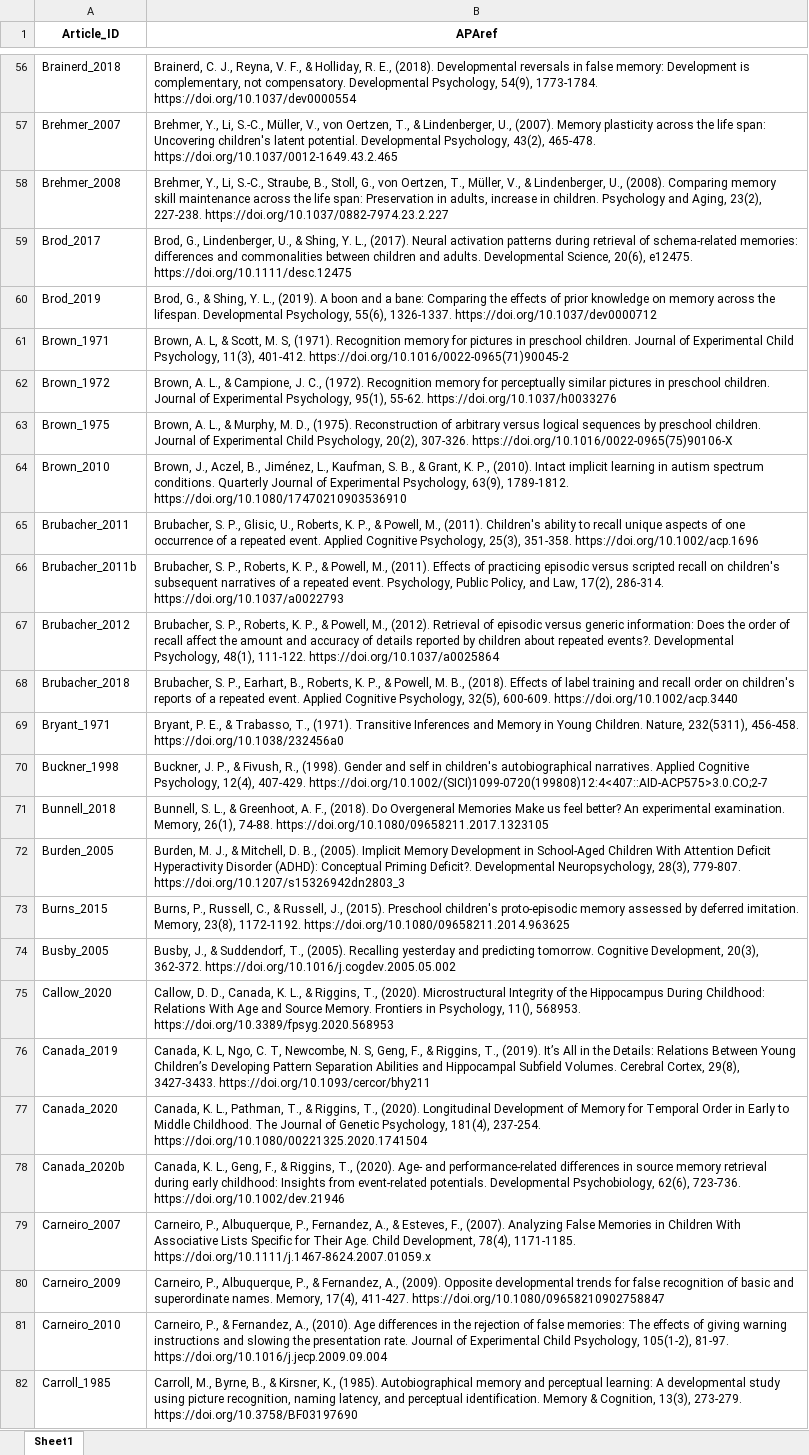
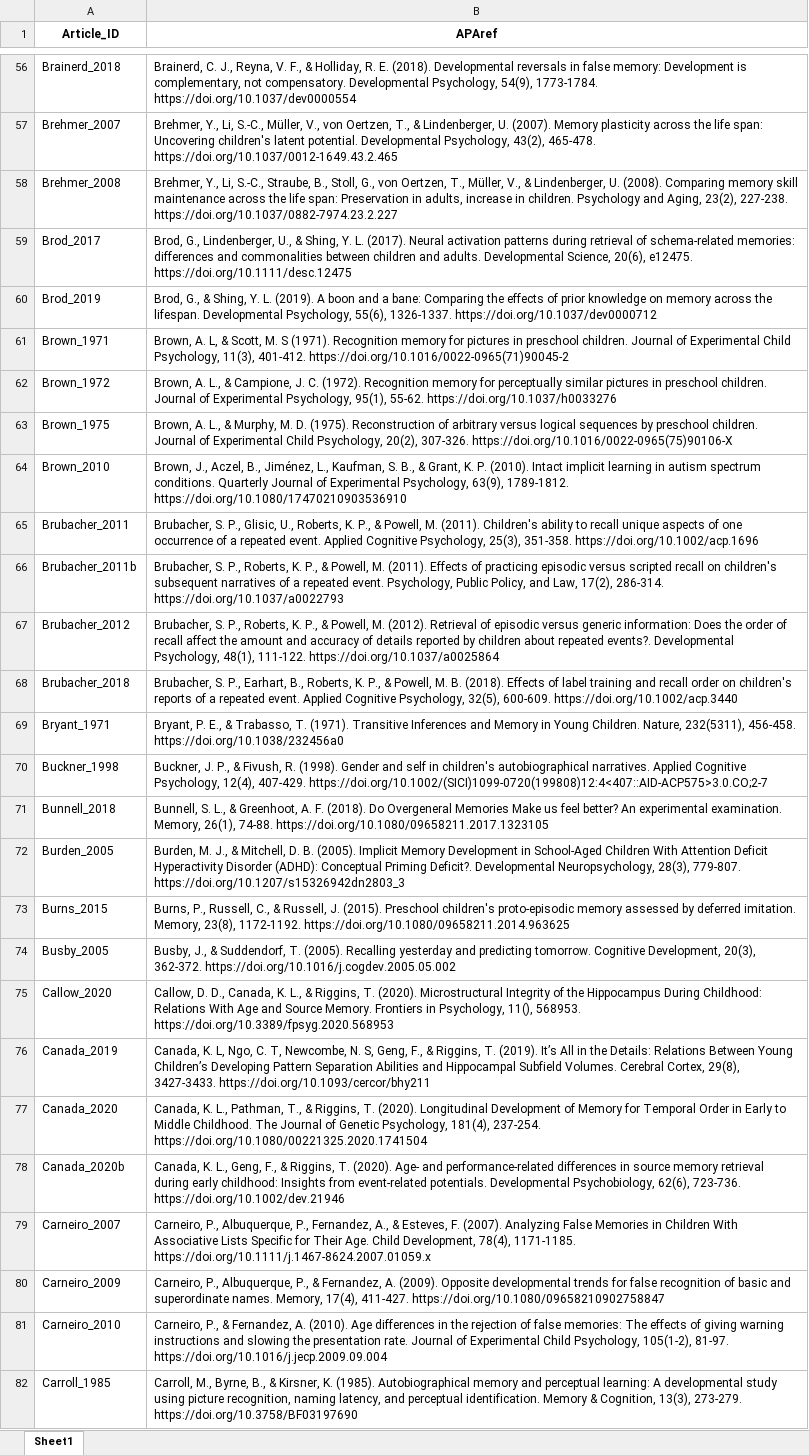
Before and after one commit to phucthuun/litreview_io, an Excel workbook: citation.xlsx, sheet Sheet1, drawn as a sheet; only a part is shown, gaps mark what is left out; values as stored, in another font and other column widths than the file's, no borders; the diff covers the shown part only; the diff names each change by its address in the sheet, - before the commit and + after, or states it on an @@ line.

```diff
--- a/citation.xlsx (sheet Sheet1)
+++ b/citation.xlsx (sheet Sheet1)
-B56 (APAref): …Holliday, R. E., (2018). Developmental…
+B56 (APAref): …Holliday, R. E. (2018). Developmental…
-B57 (APAref): …& Lindenberger, U., (2007). Memory…
+B57 (APAref): …& Lindenberger, U. (2007). Memory…
-B58 (APAref): …& Lindenberger, U., (2008). Comparing…
+B58 (APAref): …& Lindenberger, U. (2008). Comparing…
-B59 (APAref): …Shing, Y. L., (2017). Neural…
+B59 (APAref): …Shing, Y. L. (2017). Neural…
-B60 (APAref): …Shing, Y. L., (2019). A…
+B60 (APAref): …Shing, Y. L. (2019). A…
-B61 (APAref): …Scott, M. S, (1971). Recognition…
+B61 (APAref): …Scott, M. S (1971). Recognition…
-B62 (APAref): …Campione, J. C., (1972). Recognition…
+B62 (APAref): …Campione, J. C. (1972). Recognition…
-B63 (APAref): …Murphy, M. D., (1975). Reconstruction…
+B63 (APAref): …Murphy, M. D. (1975). Reconstruction…
-B64 (APAref): …Grant, K. P., (2010). Intact…
+B64 (APAref): …Grant, K. P. (2010). Intact…
-B65 (APAref): …& Powell, M., (2011). Children's…
+B65 (APAref): …& Powell, M. (2011). Children's…
-B66 (APAref): …& Powell, M., (2011). Effects…
+B66 (APAref): …& Powell, M. (2011). Effects…
-B67 (APAref): …& Powell, M., (2012). Retrieval…
+B67 (APAref): …& Powell, M. (2012). Retrieval…
-B68 (APAref): …Powell, M. B., (2018). Effects…
+B68 (APAref): …Powell, M. B. (2018). Effects…
-B69 (APAref): …& Trabasso, T., (1971). Transitive…
+B69 (APAref): …& Trabasso, T. (1971). Transitive…
-B70 (APAref): …& Fivush, R., (1998). Gender…
+B70 (APAref): …& Fivush, R. (1998). Gender…
-B71 (APAref): …Greenhoot, A. F., (2018). Do…
+B71 (APAref): …Greenhoot, A. F. (2018). Do…
-B72 (APAref): …Mitchell, D. B., (2005). Implicit…
+B72 (APAref): …Mitchell, D. B. (2005). Implicit…
-B73 (APAref): …& Russell, J., (2015). Preschool…
+B73 (APAref): …& Russell, J. (2015). Preschool…
-B74 (APAref): …& Suddendorf, T., (2005). Recalling…
+B74 (APAref): …& Suddendorf, T. (2005). Recalling…
-B75 (APAref): …& Riggins, T., (2020). Microstructural…
+B75 (APAref): …& Riggins, T. (2020). Microstructural…
-B76 (APAref): …& Riggins, T., (2019). It’s…
+B76 (APAref): …& Riggins, T. (2019). It’s…
-B77 (APAref): …& Riggins, T., (2020). Longitudinal…
+B77 (APAref): …& Riggins, T. (2020). Longitudinal…
-B78 (APAref): …& Riggins, T., (2020). Age‐…
+B78 (APAref): …& Riggins, T. (2020). Age‐…
-B79 (APAref): …& Esteves, F., (2007). Analyzing…
+B79 (APAref): …& Esteves, F. (2007). Analyzing…
-B80 (APAref): …& Fernandez, A., (2009). Opposite…
+B80 (APAref): …& Fernandez, A. (2009). Opposite…
-B81 (APAref): …& Fernandez, A., (2010). Age…
+B81 (APAref): …& Fernandez, A. (2010). Age…
-B82 (APAref): …& Kirsner, K., (1985). Autobiographical…
+B82 (APAref): …& Kirsner, K. (1985). Autobiographical…
```
Also changed, not shown: 479 edited cells elsewhere in this sheet.
